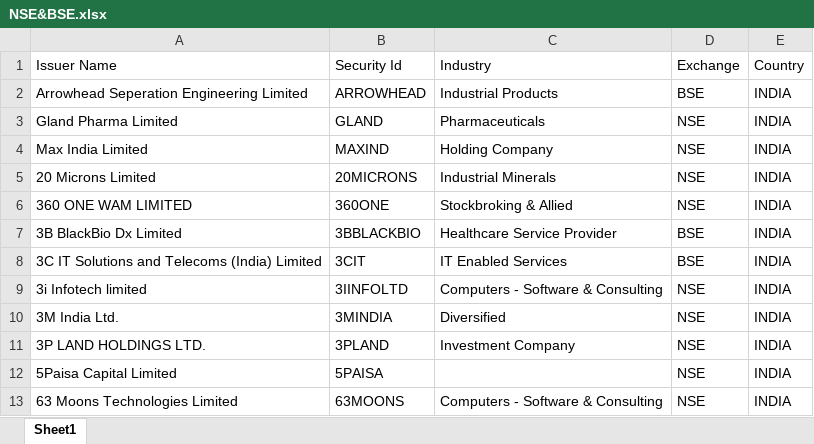
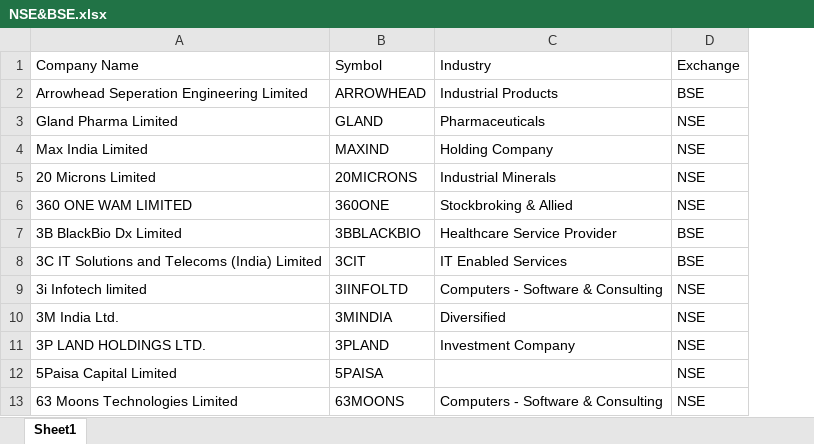
Before and after one commit to addiskers/companies-dataset, an Excel workbook: NSE&BSE.xlsx, sheet Sheet1, drawn as a sheet; only a part is shown; values as stored, in another font and other column widths than the file's, no borders; the diff names each change by its address in the sheet, - before the commit and + after, or states it on an @@ line.

```diff
--- a/NSE&BSE.xlsx (sheet Sheet1)
+++ b/NSE&BSE.xlsx (sheet Sheet1)
-column E (Country), rows 2-13: all INDIA
-A1: Issuer Name
+A1: Company Name
-B1: Security Id
+B1: Symbol
```
Also changed, not shown: Brazil-Stock-Exchange.xlsx, Tokyo-Stock-Exchange.xlsx, 12 other files.
